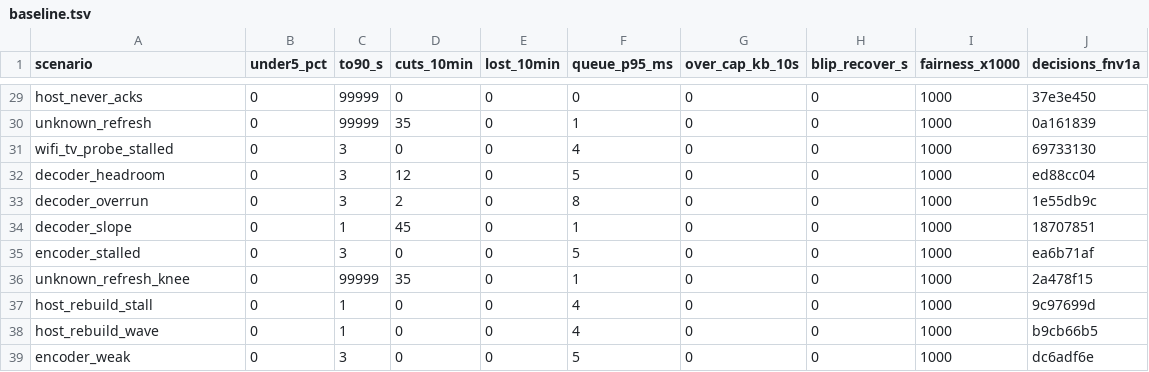
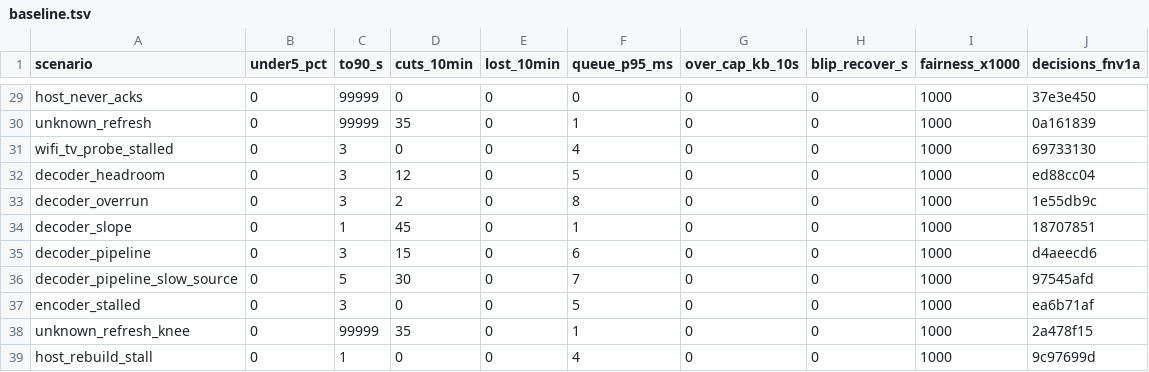
Before and after one commit to punktfunk/punktfunk, a TSV file: crates/core/punktfunk-core/src/abr/sim/baseline.tsv, drawn as a sheet; only a part is shown, gaps mark what is left out; the shorter side is filled out with more unchanged rows; the diff names each change by its address in the sheet, - before the commit and + after, or states it on an @@ line.

Commit message:
fix(abr): judge a pipelined decoder on what the rate adds
A decoder that keeps up from above its frame period has no rate
that brings it under the headroom bands. On a Realtek box, 30 ms at
any rate against 16.7 ms, the bands stood down on a flat first notch
so the rate reached the link's 347 Mbit/s, then re-armed there,
found each notch answered and walked to the 2 Mbit/s floor.

Four clean full-rate windows over the period with no queue shed
prove a pipeline. One notch then reads what the rate adds: the line
through its two readings puts the floor at no rate, a notch left
unanswered puts it at this one. The bands judge what is over that
floor, and a notch the reading would not have asked goes back with
the driver still armed.

```diff
--- a/crates/core/punktfunk-core/src/abr/sim/baseline.tsv
+++ b/crates/core/punktfunk-core/src/abr/sim/baseline.tsv
+row 35: decoder_pipeline | 0 | 3 | 15 | 0 | 6 | 0 | 0 | 1000 | d4aeecd6
+row 36: decoder_pipeline_slow_source | 0 | 5 | 30 | 0 | 7 | 0 | 0 | 1000 | 97545afd
```
Also changed, not shown: 5 other files.
